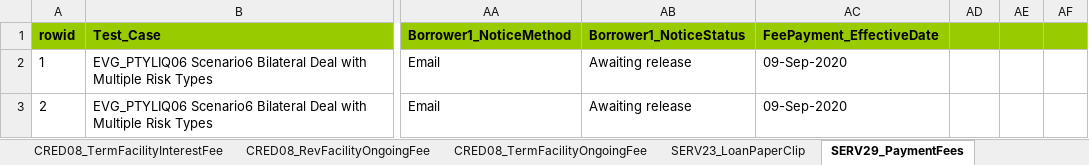
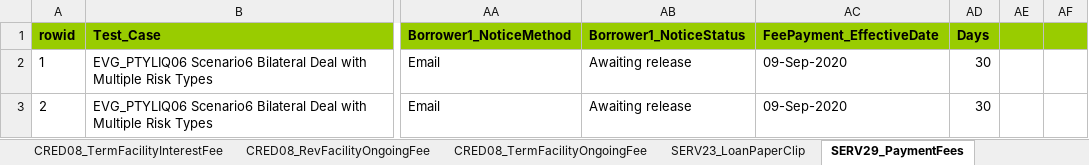
Before and after one commit to shirleenhong/automation-loan-application-cba, an Excel workbook: DataSet/LoanIQ_DataSet/EVG_PTYLIQ06_BilateralDealwithMultipleRiskTypes.xlsx, sheet SERV29_PaymentFees, drawn as a sheet; only a part is shown, gaps mark what is left out; values as stored, in another font and other column widths than the file's, no borders; the diff names each change by its address in the sheet, - before the commit and + after, or states it on an @@ line.

```diff
--- a/DataSet/LoanIQ_DataSet/EVG_PTYLIQ06_BilateralDealwithMultipleRiskTypes.xlsx (sheet SERV29_PaymentFees)
+++ b/DataSet/LoanIQ_DataSet/EVG_PTYLIQ06_BilateralDealwithMultipleRiskTypes.xlsx (sheet SERV29_PaymentFees)
-AD1: (empty)
+AD1: Days
-AD2:AD3 (Days): (empty)
+AD2:AD3 (Days): 30
```
Also changed, not shown: DataSet/LoanIQ_DataSet/EVG_PTYLIQ01_BaselineBilateralCustomer.xlsx, DataSet/LoanIQ_DataSet/EVG_PTYLIQ05_SecondarySale.xlsx, 1 other file.
